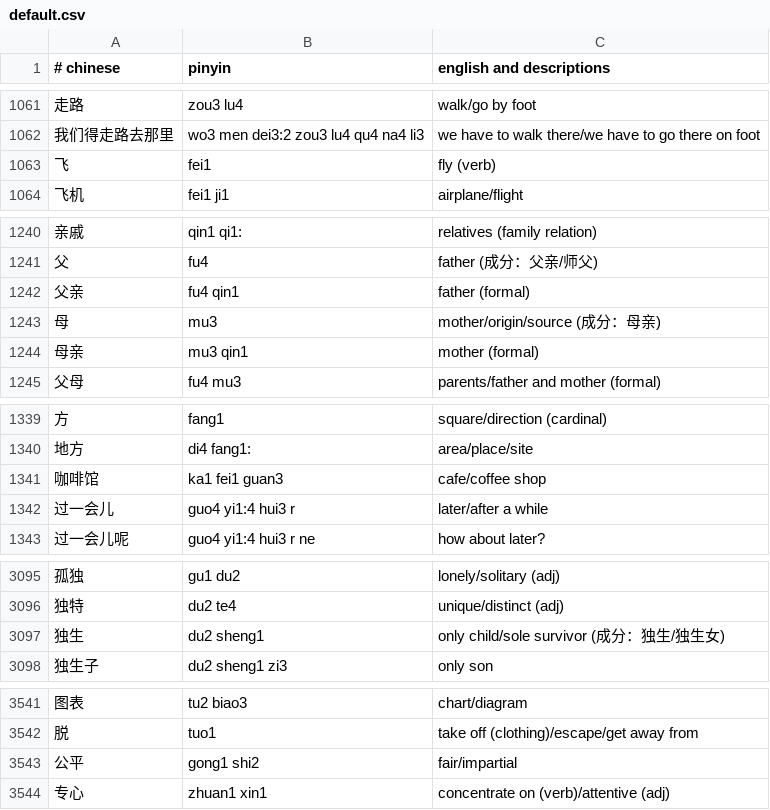
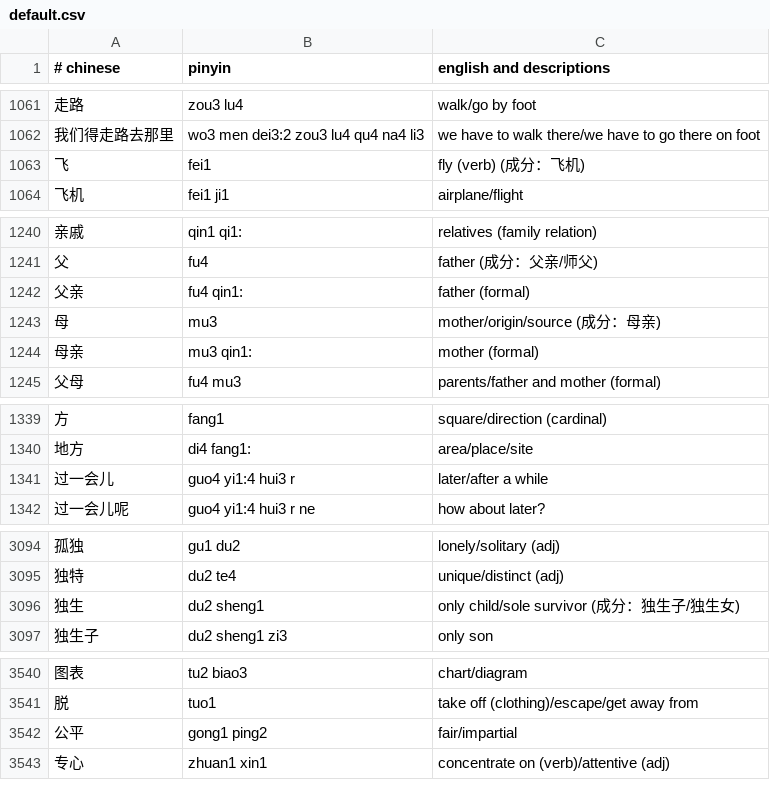
Before and after one commit to nickrusso42518/zhong, a CSV file: inputs/default.csv, drawn as a sheet; only a part is shown, gaps mark what is left out.

Commit message:
words [ci skip]

```diff
--- a/inputs/default.csv
+++ b/inputs/default.csv
@@ -1062,3 +1062,3 @@
 我们得走路去那里,wo3 men dei3:2 zou3 lu4 qu4 na4 li3,we have to walk there/we have to go there on foot
-飞,fei1,fly (verb)
+飞,fei1,fly (verb) (成分：飞机)
 飞机,fei1 ji1,airplane/flight
@@ -1241,5 +1241,5 @@
 父,fu4,father (成分：父亲/师父)
-父亲,fu4 qin1,father (formal)
+父亲,fu4 qin1:,father (formal)
 母,mu3,mother/origin/source (成分：母亲)
-母亲,mu3 qin1,mother (formal)
+母亲,mu3 qin1:,mother (formal)
 父母,fu4 mu3,parents/father and mother (formal)
@@ -1340,3 +1340,2 @@
 地方,di4 fang1:,area/place/site
-咖啡馆,ka1 fei1 guan3,cafe/coffee shop
 过一会儿,guo4 yi1:4 hui3 r,later/after a while
@@ -3096,3 +3095,3 @@
 独特,du2 te4,unique/distinct (adj)
-独生,du2 sheng1,only child/sole survivor (成分：独生/独生女)
+独生,du2 sheng1,only child/sole survivor (成分：独生子/独生女)
 独生子,du2 sheng1 zi3,only son
@@ -3542,3 +3541,3 @@
 脱,tuo1,take off (clothing)/escape/get away from
-公平,gong1 shi2,fair/impartial
+公平,gong1 ping2,fair/impartial
 专心,zhuan1 xin1,concentrate on (verb)/attentive (adj)
```
